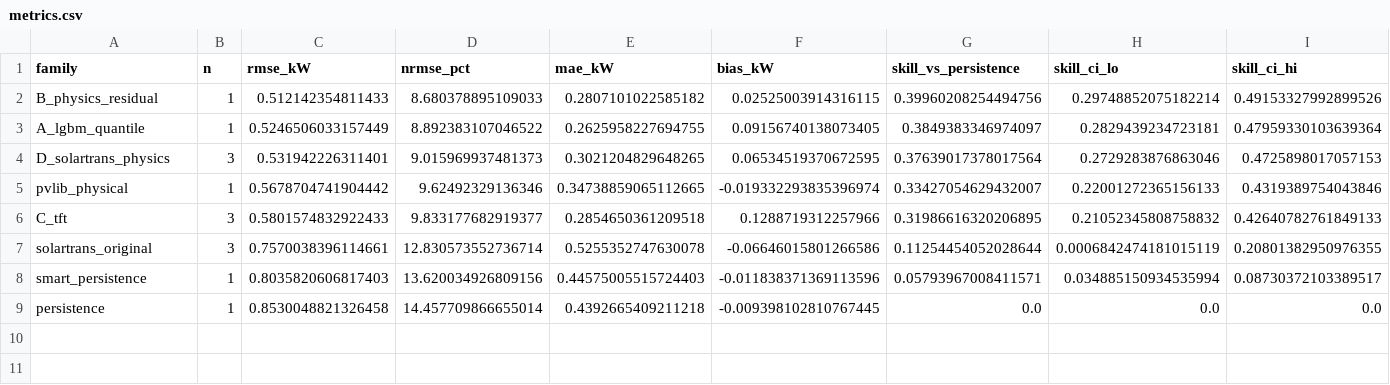
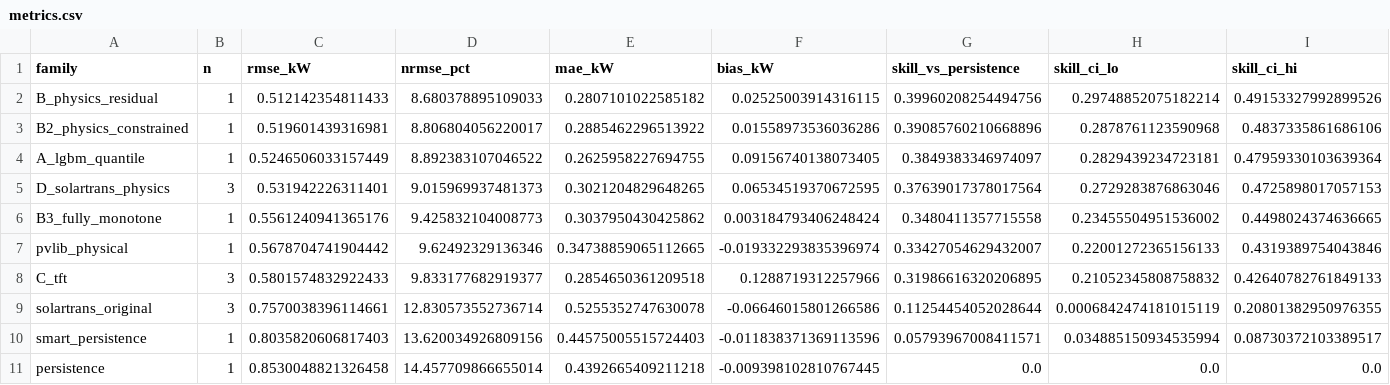
Before and after one commit to Sahil4504/solarphysx, a CSV file: results/dayahead_gpu/metrics.csv, drawn as a sheet; only a part is shown; rows hold the shown columns only; the diff names each change by its address in the sheet, - before the commit and + after, or states it on an @@ line.

```diff
--- a/results/dayahead_gpu/metrics.csv
+++ b/results/dayahead_gpu/metrics.csv
+row 3: B2_physics_constrained | 1 | 0.519601439316981 | 8.806804056220017 | 0.2885462296513922 | 0.01558973536036286 | 0.39085760210668896 | 0.2878761123590968 | 0.4837335861686106
+row 6: B3_fully_monotone | 1 | 0.5561240941365176 | 9.425832104008773 | 0.3037950430425862 | 0.003184793406248424 | 0.3480411357715558 | 0.23455504951536002 | 0.4498024374636665
```
Also changed, not shown: results/dayahead_gpu/metrics_all.csv, results/dayahead_gpu/metrics_runs.csv, 33 other files.
